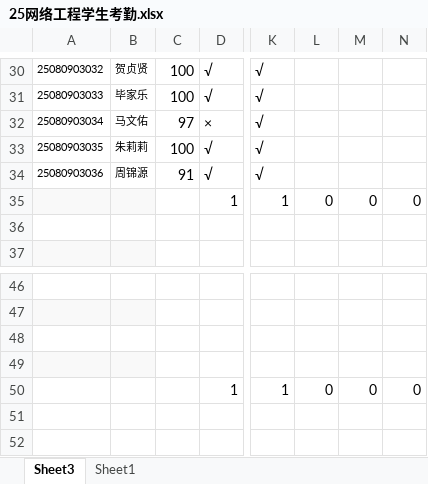
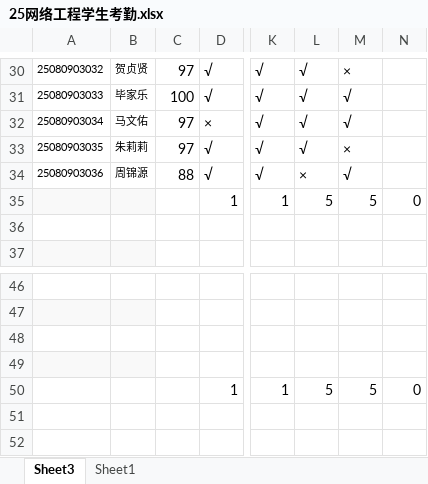
Before and after one commit to chinagjs/Network-Engineering-Class-of-2025, an Excel workbook: 25网络工程学生考勤.xlsx, sheet Sheet3, drawn as a sheet; only a part is shown, gaps mark what is left out; values as stored, in another font and other column widths than the file's, no borders; conditional formats not drawn; the diff covers the shown part only; the diff names each change by its address in the sheet, - before the commit and + after, or states it on an @@ line.

```diff
--- a/25网络工程学生考勤.xlsx (sheet Sheet3)
+++ b/25网络工程学生考勤.xlsx (sheet Sheet3)
-C30: 100
+C30: 97
-L30:L33: (empty)
+L30:L33: √
-M30: (empty)
+M30: ×
-M31:M32: (empty)
+M31:M32: √
-C33: 100
+C33: 97
-M33: (empty)
+M33: ×
-C34: 91
+C34: 88
-L34: (empty)
+L34: ×
-M34: (empty)
+M34: √
-L35: 0
+L35: 5
-M35: 0
+M35: 5
-L50: 0
+L50: 5
-M50: 0
+M50: 5
```
Also changed, not shown: 64 edited cells elsewhere in this sheet, sheet Sheet1.
